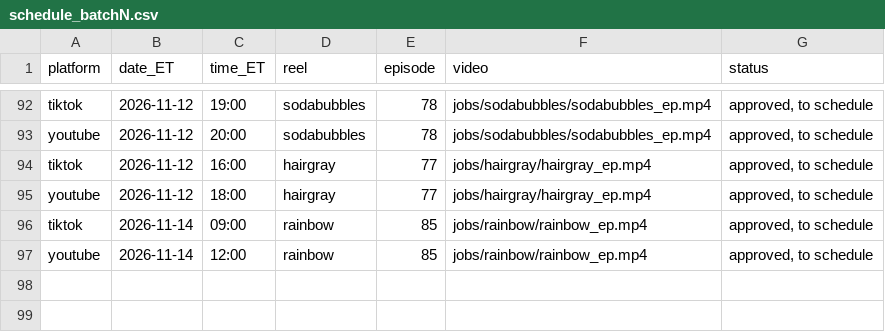
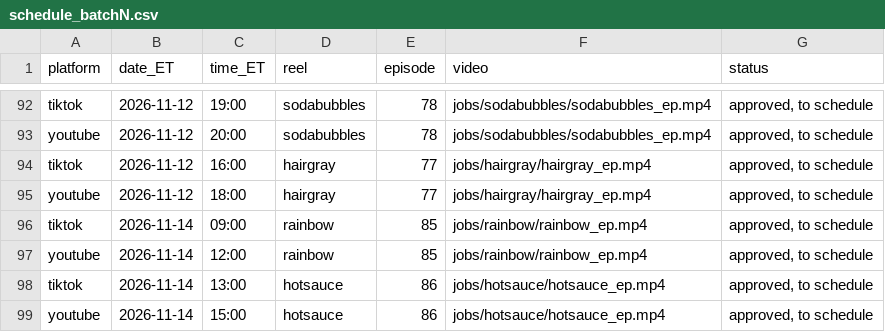
Before and after one commit to jiewei190-arch/reel-render, a CSV file: handoff/schedule_batchN.csv, drawn as a sheet; only a part is shown, gaps mark what is left out; the diff names each change by its address in the sheet, - before the commit and + after, or states it on an @@ line.

```diff
--- a/handoff/schedule_batchN.csv
+++ b/handoff/schedule_batchN.csv
+row 98: tiktok | 2026-11-14 | 13:00 | hotsauce | 86 | jobs/hotsauce/hotsauce_ep.mp4 | approved, to schedule
+row 99: youtube | 2026-11-14 | 15:00 | hotsauce | 86 | jobs/hotsauce/hotsauce_ep.mp4 | approved, to schedule
```
Also changed, not shown: handoff/episodes.csv, 19 other files.
